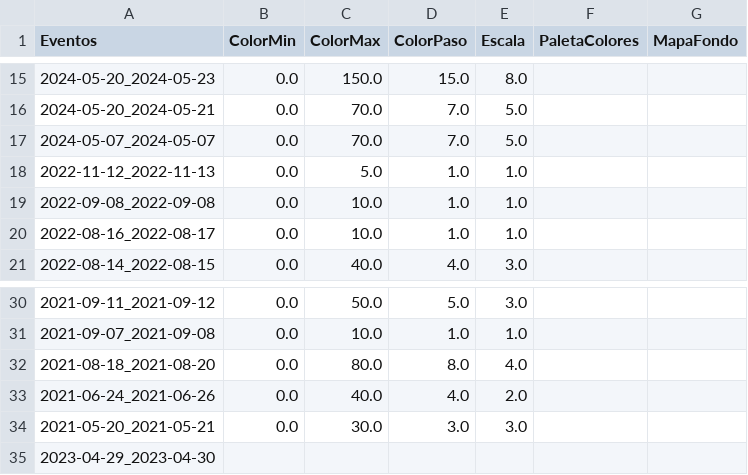
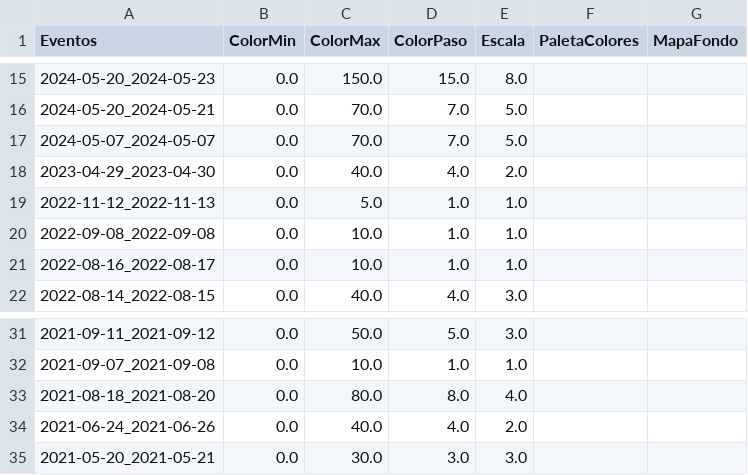
Before and after one commit to ppccdgfuchile/ppccdgfuchile, a CSV file: visparams/visparams.csv, drawn as a sheet; only a part is shown, gaps mark what is left out; removed rows and columns are numbered as before the commit, all else as after; the diff names each change by its address in the sheet, - before the commit and + after, or states it on an @@ line.

Commit message:
Automated commit

```diff
--- a/visparams/visparams.csv
+++ b/visparams/visparams.csv
+row 18: 2023-04-29_2023-04-30 | 0.0 | 40.0 | 4.0 | 2.0
-row 35: 2023-04-29_2023-04-30
```
